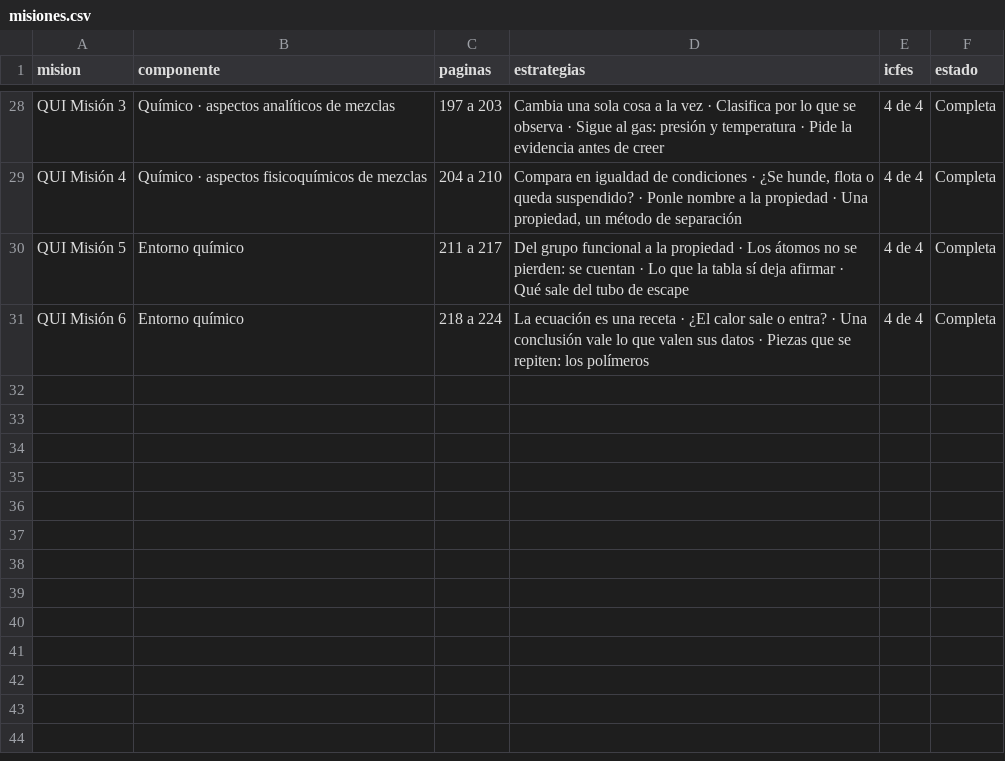
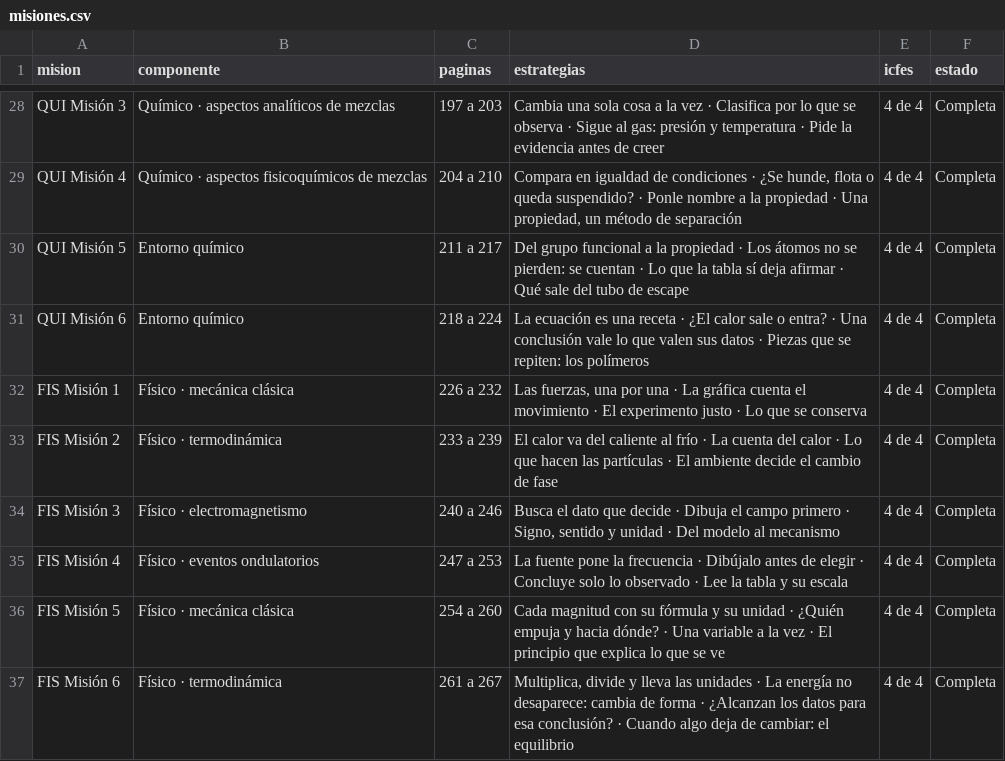
Before and after one commit to nelsongonzalez1608-spec/educate-saber11, a CSV file: tablero/misiones.csv, drawn as a sheet; only a part is shown, gaps mark what is left out; the diff names each change by its address in the sheet, - before the commit and + after, or states it on an @@ line.

```diff
--- a/tablero/misiones.csv
+++ b/tablero/misiones.csv
+row 32: FIS Misión 1 | Físico · mecánica clásica | 226 a 232 | Las fuerzas, una por una · La gráfica cuenta el movimiento · El experimento justo · Lo que se conserva | 4 de 4 | Completa
+row 33: FIS Misión 2 | Físico · termodinámica | 233 a 239 | El calor va del caliente al frío · La cuenta del calor · Lo que hacen las partículas · El ambiente decide el cambio de fase | 4 de 4 | Completa
+row 34: FIS Misión 3 | Físico · electromagnetismo | 240 a 246 | Busca el dato que decide · Dibuja el campo primero · Signo, sentido y unidad · Del modelo al mecanismo | 4 de 4 | Completa
+row 35: FIS Misión 4 | Físico · eventos ondulatorios | 247 a 253 | La fuente pone la frecuencia · Dibújalo antes de elegir · Concluye solo lo observado · Lee la tabla y su escala | 4 de 4 | Completa
+row 36: FIS Misión 5 | Físico · mecánica clásica | 254 a 260 | Cada magnitud con su fórmula y su unidad · ¿Quién empuja y hacia dónde? · Una variable a la vez · El principio que explica lo que se ve | 4 de 4 | Completa
+row 37: FIS Misión 6 | Físico · termodinámica | 261 a 267 | Multiplica, divide y lleva las unidades · La energía no desaparece: cambia de forma · ¿Alcanzan los datos para esa conclusión? · Cuando algo deja de cambiar: el equilibrio | 4 de 4 | Completa
```
Also changed, not shown: tablero/avance.csv, 8 other files.
